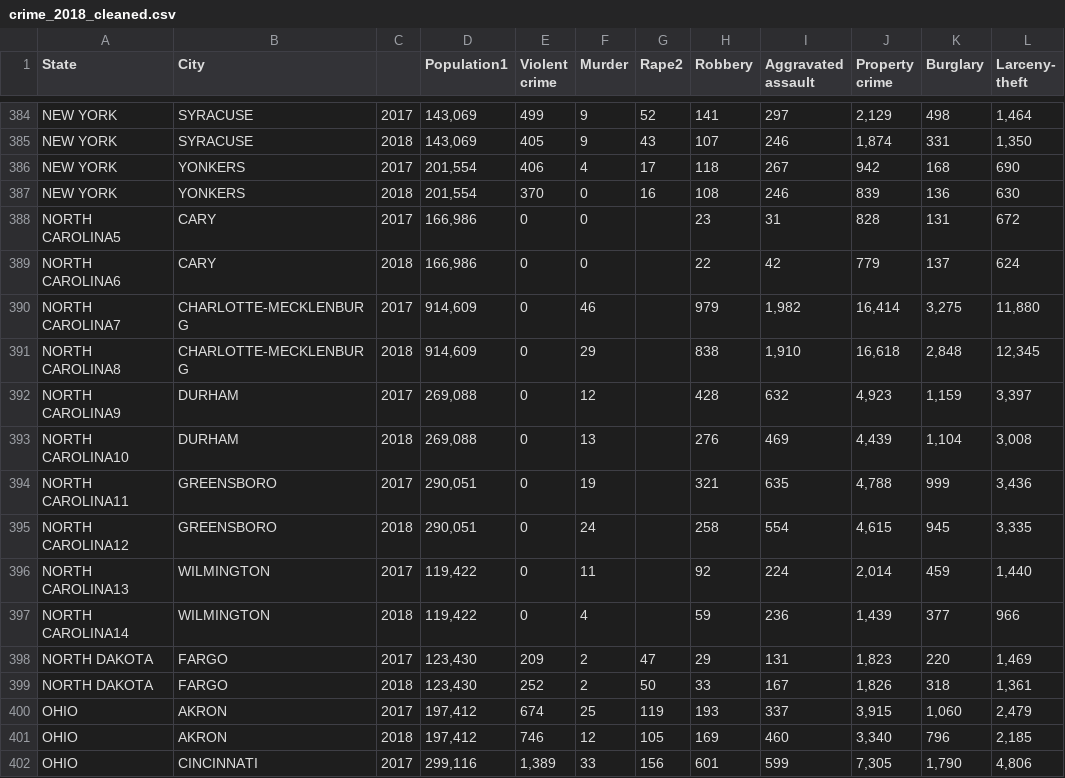
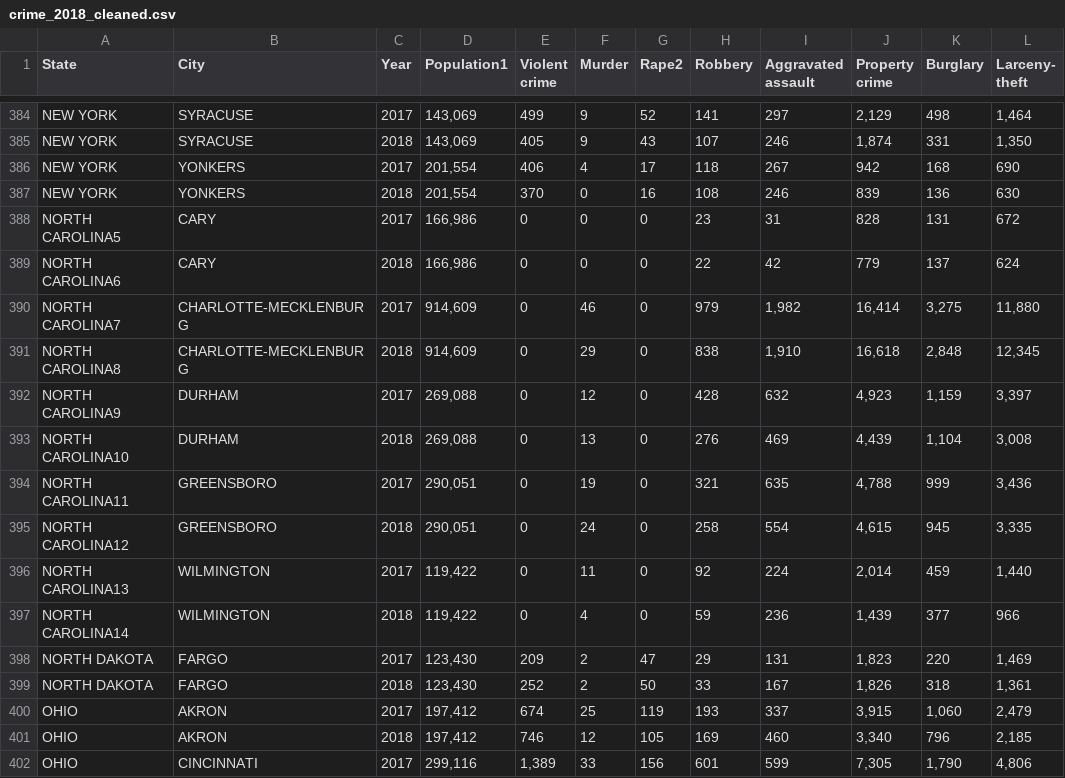
Before and after one commit to livillaranda/Project_1, a CSV file: crime_2018_cleaned.csv, drawn as a sheet; only a part is shown, gaps mark what is left out; the diff names each change by its address in the sheet, - before the commit and + after, or states it on an @@ line.

```diff
--- a/crime_2018_cleaned.csv
+++ b/crime_2018_cleaned.csv
-C1: (empty)
+C1: Year
-G388:G397 (Rape2): (empty)
+G388:G397 (Rape2): 0
```
Also changed, not shown: 1 other file.
